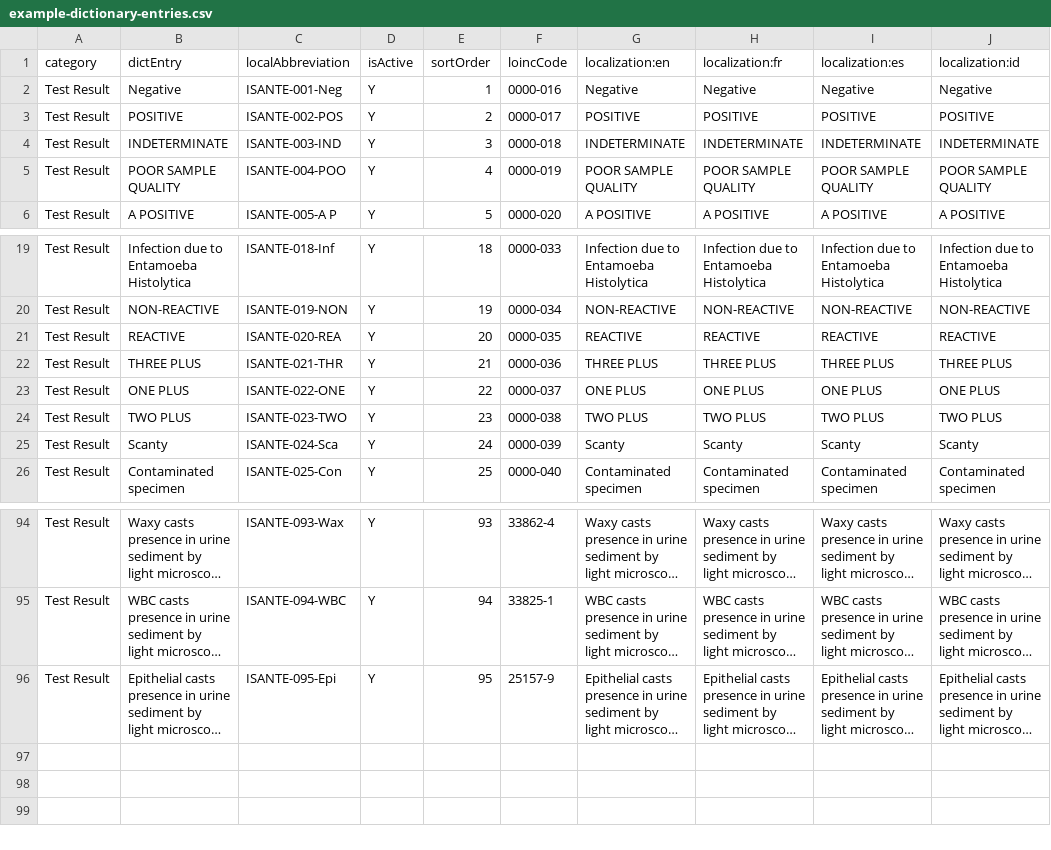
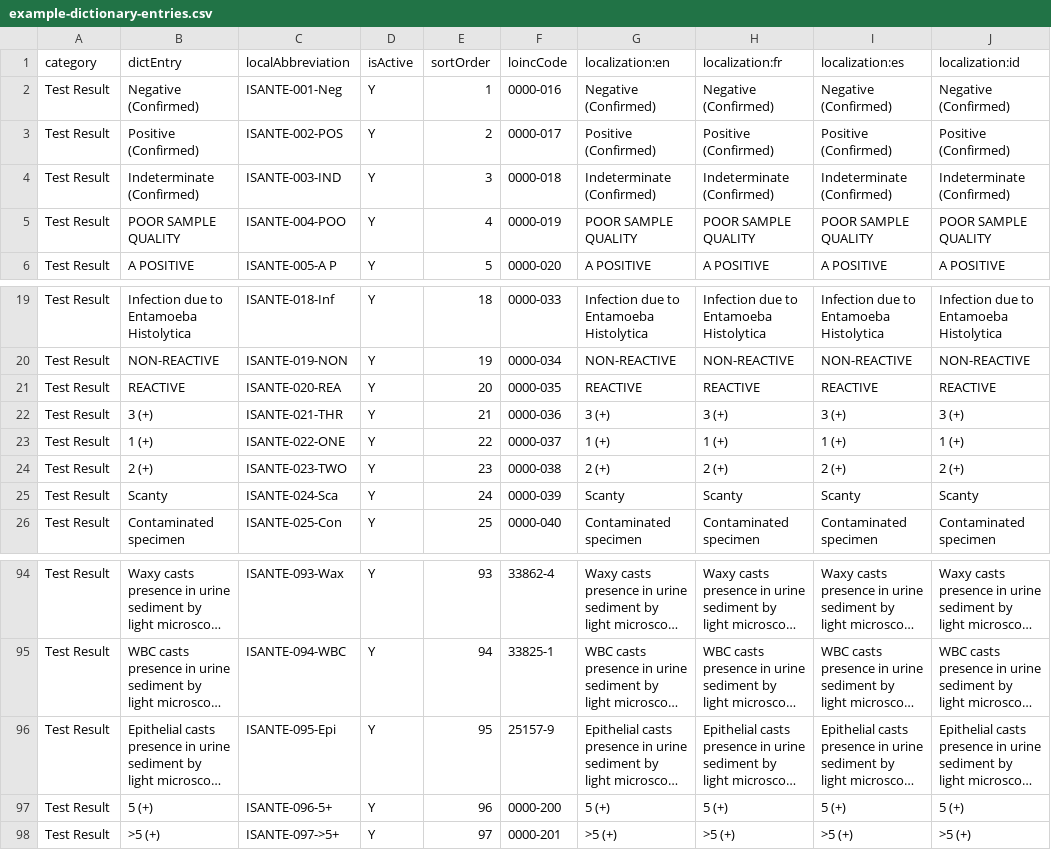
Before and after one commit to IsantePlus/openelis-isante-distro, a CSV file: configs/openelis/configuration/backend/dictionaries/example-dictionary-entries.csv, drawn as a sheet; only a part is shown, gaps mark what is left out; long unchanged cells end in …; the diff covers the shown part only; the diff names each change by its address in the sheet, - before the commit and + after, or states it on an @@ line.

```diff
--- a/configs/openelis/configuration/backend/dictionaries/example-dictionary-entries.csv
+++ b/configs/openelis/configuration/backend/dictionaries/example-dictionary-entries.csv
-B2 (dictEntry): Negative
+B2 (dictEntry): Negative (Confirmed)
-G2 (localization:en): Negative
+G2 (localization:en): Negative (Confirmed)
-H2 (localization:fr): Negative
+H2 (localization:fr): Negative (Confirmed)
-I2 (localization:es): Negative
+I2 (localization:es): Negative (Confirmed)
-J2 (localization:id): Negative
+J2 (localization:id): Negative (Confirmed)
-B3 (dictEntry): POSITIVE
+B3 (dictEntry): Positive (Confirmed)
-G3 (localization:en): POSITIVE
+G3 (localization:en): Positive (Confirmed)
-H3 (localization:fr): POSITIVE
+H3 (localization:fr): Positive (Confirmed)
-I3 (localization:es): POSITIVE
+I3 (localization:es): Positive (Confirmed)
-J3 (localization:id): POSITIVE
+J3 (localization:id): Positive (Confirmed)
-B4 (dictEntry): INDETERMINATE
+B4 (dictEntry): Indeterminate (Confirmed)
-G4 (localization:en): INDETERMINATE
+G4 (localization:en): Indeterminate (Confirmed)
-H4 (localization:fr): INDETERMINATE
+H4 (localization:fr): Indeterminate (Confirmed)
-I4 (localization:es): INDETERMINATE
+I4 (localization:es): Indeterminate (Confirmed)
-J4 (localization:id): INDETERMINATE
+J4 (localization:id): Indeterminate (Confirmed)
-B22 (dictEntry): THREE PLUS
+B22 (dictEntry): 3 (+)
-G22 (localization:en): THREE PLUS
+G22 (localization:en): 3 (+)
-H22 (localization:fr): THREE PLUS
+H22 (localization:fr): 3 (+)
-I22 (localization:es): THREE PLUS
+I22 (localization:es): 3 (+)
-J22 (localization:id): THREE PLUS
+J22 (localization:id): 3 (+)
-B23 (dictEntry): ONE PLUS
+B23 (dictEntry): 1 (+)
-G23 (localization:en): ONE PLUS
+G23 (localization:en): 1 (+)
-H23 (localization:fr): ONE PLUS
+H23 (localization:fr): 1 (+)
-I23 (localization:es): ONE PLUS
+I23 (localization:es): 1 (+)
-J23 (localization:id): ONE PLUS
+J23 (localization:id): 1 (+)
-B24 (dictEntry): TWO PLUS
+B24 (dictEntry): 2 (+)
-G24 (localization:en): TWO PLUS
+G24 (localization:en): 2 (+)
-H24 (localization:fr): TWO PLUS
+H24 (localization:fr): 2 (+)
-I24 (localization:es): TWO PLUS
+I24 (localization:es): 2 (+)
-J24 (localization:id): TWO PLUS
+J24 (localization:id): 2 (+)
+row 97: Test Result | 5 (+) | ISANTE-096-5+ | Y | 96 | 0000-200 | 5 (+) | 5 (+) | 5 (+) | 5 (+)
+row 98: Test Result | >5 (+) | ISANTE-097->5+ | Y | 97 | 0000-201 | >5 (+) | >5 (+) | >5 (+) | >5 (+)
```
Also changed, not shown: 10 edited cells elsewhere in this file, configs/isanteplus/concepts_update/concepts.csv, configs/openelis/configuration/backend/test-results/example-test-results.csv, 1 other file.
